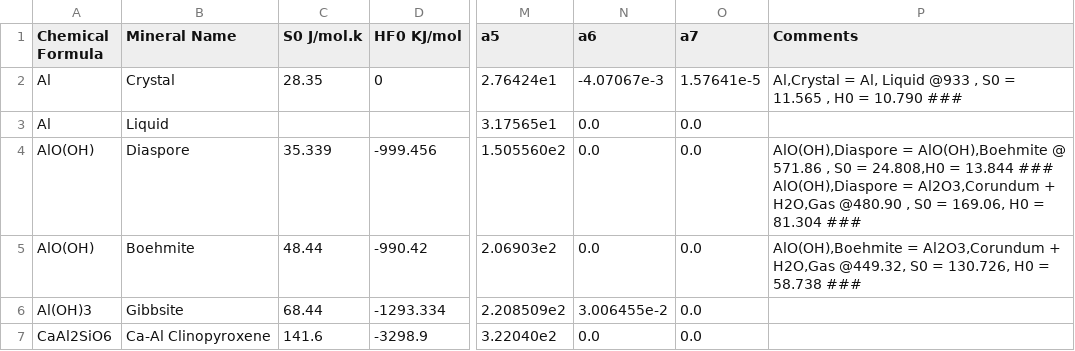
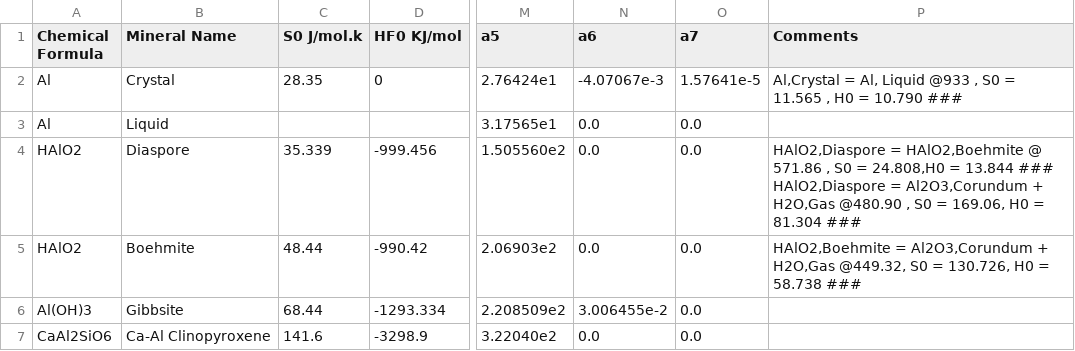
Before and after one commit to rkubosz/PyChemEng, a CSV file: src/chemeng/data/Cement.csv, drawn as a sheet; only a part is shown, gaps mark what is left out; the diff names each change by its address in the sheet, - before the commit and + after, or states it on an @@ line.

```diff
--- a/src/chemeng/data/Cement.csv
+++ b/src/chemeng/data/Cement.csv
-A4:A5 (Chemical Formula): AlO(OH)
+A4:A5 (Chemical Formula): HAlO2
-P4 (Comments): AlO(OH),Diaspore = AlO(OH),Boehmite @ 571.86 , S0 = 24.808,H0 = 13.844 ### AlO(OH),Diaspore = Al2O3,Corundum…
+P4 (Comments): HAlO2,Diaspore = HAlO2,Boehmite @ 571.86 , S0 = 24.808,H0 = 13.844 ### HAlO2,Diaspore = Al2O3,Corundum…
-P5 (Comments): AlO(OH),Boehmite = Al2O3,Corundum…
+P5 (Comments): HAlO2,Boehmite = Al2O3,Corundum…
```
Also changed, not shown: 1 other file.
